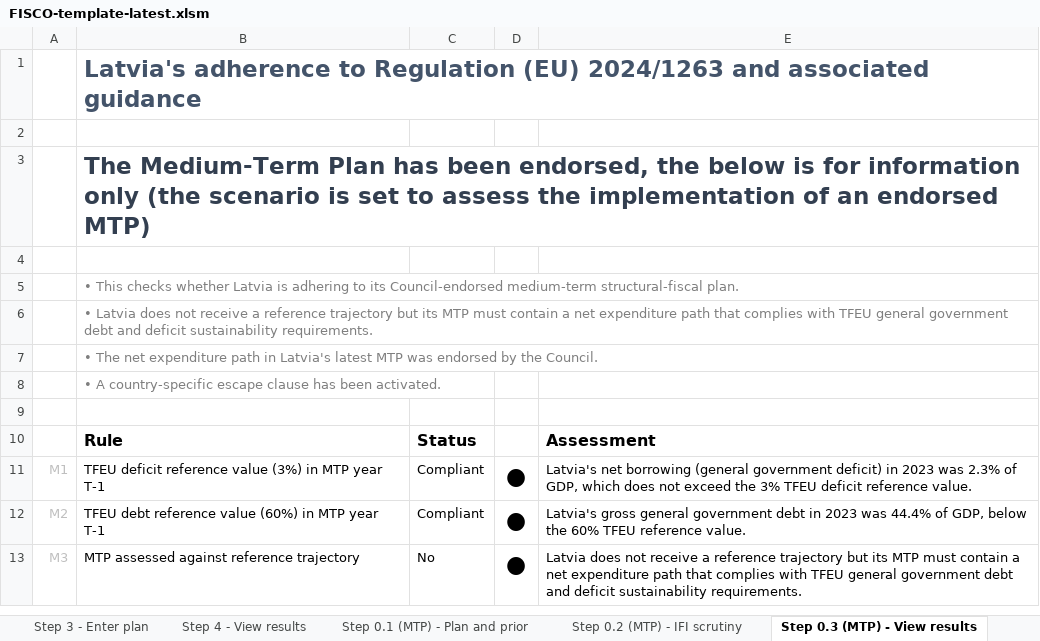
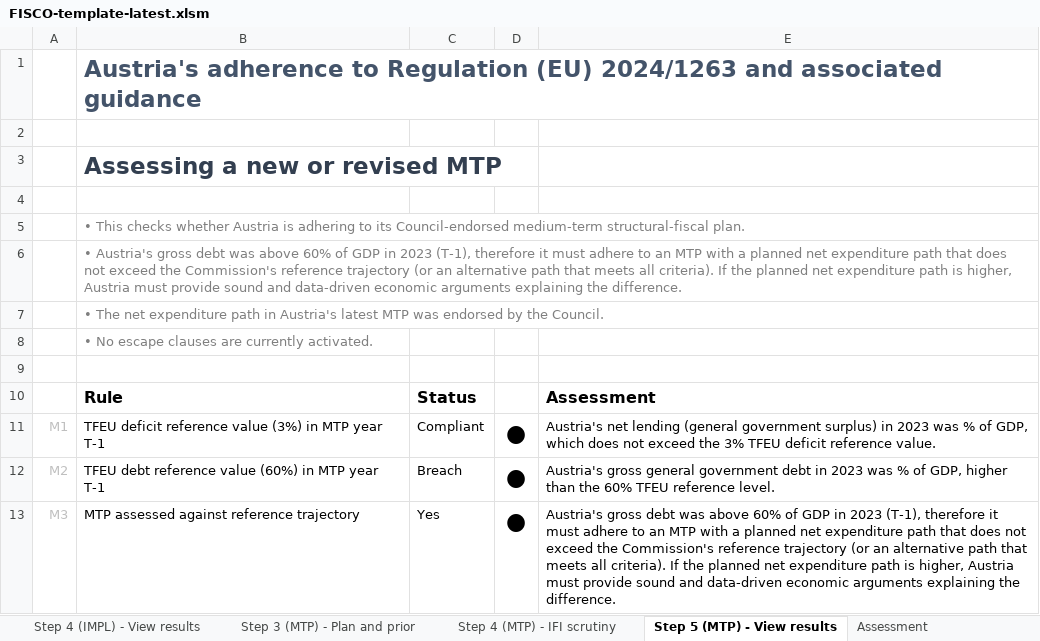
Before and after one commit to GitScotty/fisco-site, an Excel workbook: src/assets/downloads/FISCO-template-latest.xlsm, sheet Step 5 (MTP) - View results, drawn as a sheet; only a part is shown; values as stored, in another font and other column widths than the file's, no borders; charts and pictures and conditional formats not drawn; the diff covers the shown part only; the diff names each change by its address in the sheet, - before the commit and + after, or states it on an @@ line.

Commit message:
Sync revised template

```diff
--- a/src/assets/downloads/FISCO-template-latest.xlsm (sheet Step 5 (MTP) - View results)
+++ b/src/assets/downloads/FISCO-template-latest.xlsm (sheet Step 5 (MTP) - View results)
-sheet tab: Step 4 - View results
+sheet tab: Step 4 (IMPL) - View results
-sheet tab: Step 0.1 (MTP) - Plan and prior
+sheet tab: Step 3 (MTP) - Plan and prior
-sheet tab: Step 0.2 (MTP) - IFI scrutiny
+sheet tab: Step 4 (MTP) - IFI scrutiny
-sheet tab: Step 0.3 (MTP) - View results
+sheet tab: Step 5 (MTP) - View results
-B1: Latvia's adherence to…
+B1: Austria's adherence to…
-B3: The Medium-Term Plan has been endorsed, the below is for information only (the scenario is set to assess the implementation of an endorsed MTP)
+B3: Assessing a new or revised MTP
-B5: …checks whether Latvia is adhering…
+B5: …checks whether Austria is adhering…
-B6: • Latvia does not receive a reference trajectory but its MTP must contain a net expenditure path that complies with TFEU general government debt and deficit sustainability requirements.
+B6: • Austria's gross debt was above 60% of GDP in 2023 (T-1), therefore it must adhere to an MTP with a planned net expenditure path that does not exceed the Commission's reference trajectory (or an alternative path that meets all criteria). If the planned net expenditure path is higher, Austria must provide sound and data-driven economic arguments explaining the difference.
-B7: …path in Latvia's latest MTP…
+B7: …path in Austria's latest MTP…
-B8: • A country-specific escape clause has been activated.
+B8: • No escape clauses are currently activated.
-E11: Latvia's net borrowing (general government deficit) in 2023 was 2.3% of GDP,…
+E11: Austria's net lending (general government surplus) in 2023 was % of GDP,…
-C12: Compliant
+C12: Breach
-E12: Latvia's gross general government debt in 2023 was 44.4% of GDP, below the 60% TFEU reference value.
+E12: Austria's gross general government debt in 2023 was % of GDP, higher than the 60% TFEU reference level.
-C13: No
+C13: Yes
-E13: Latvia does not receive a reference trajectory but its MTP must contain a net expenditure path that complies with TFEU general government debt and deficit sustainability requirements.
+E13: Austria's gross debt was above 60% of GDP in 2023 (T-1), therefore it must adhere to an MTP with a planned net expenditure path that does not exceed the Commission's reference trajectory (or an alternative path that meets all criteria). If the planned net expenditure path is higher, Austria must provide sound and data-driven economic arguments explaining the difference.
```
Also changed, not shown: 15 edited cells and cell formats elsewhere in this sheet, sheet Assessment, sheet Step 2 - Update outturn data, sheet Step 3 (IMPL) - Enter outlook, sheet Chart data, sheet Step 4 (IMPL) - View results, sheet Step 3 (MTP) - Plan and prior, 3 more sheets, other sheet tabs, formulas that keep their value, charts or pictures, src/assets/downloads/FISCO-latvia-latest.xlsm.
